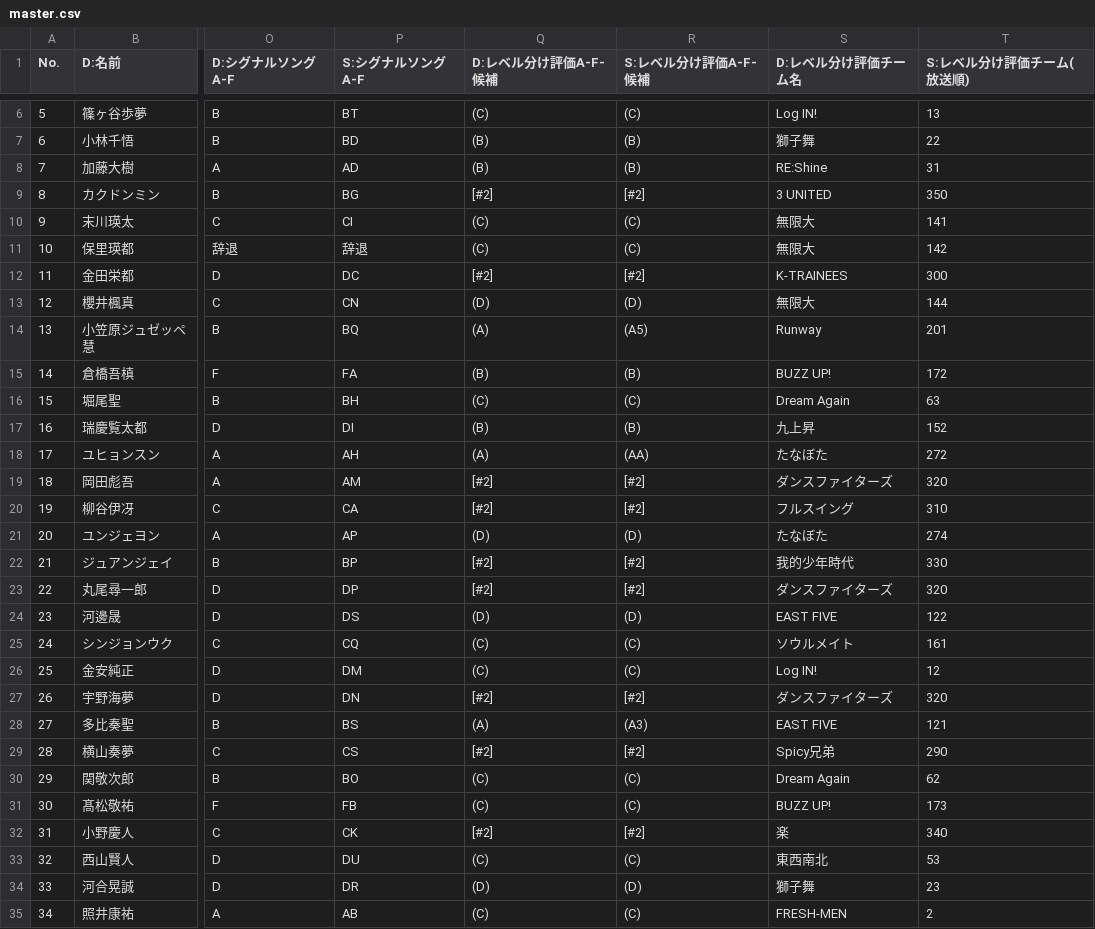
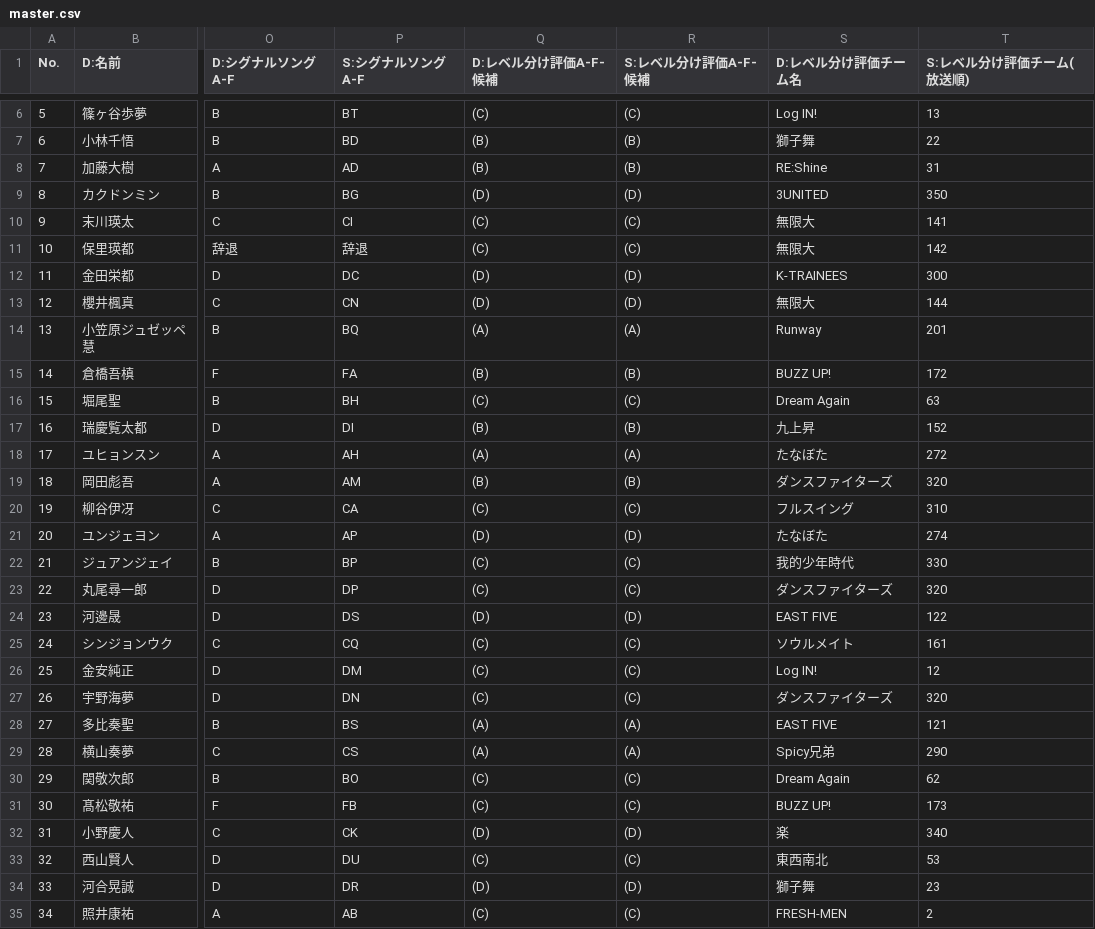
Before and after one commit to pickmeup-s/produce101-shinsekai-pick, a CSV file: data/master.csv, drawn as a sheet; only a part is shown, gaps mark what is left out; the diff covers the shown part only; the diff names each change by its address in the sheet, - before the commit and + after, or states it on an @@ line.

Commit message:
Update master.csv

```diff
--- a/data/master.csv
+++ b/data/master.csv
-Q9 (D:レベル分け評価A-F-候補): [#2]
+Q9 (D:レベル分け評価A-F-候補): (D)
-R9 (S:レベル分け評価A-F-候補): [#2]
+R9 (S:レベル分け評価A-F-候補): (D)
-S9 (D:レベル分け評価チーム名): 3 UNITED
+S9 (D:レベル分け評価チーム名): 3UNITED
-Q12 (D:レベル分け評価A-F-候補): [#2]
+Q12 (D:レベル分け評価A-F-候補): (D)
-R12 (S:レベル分け評価A-F-候補): [#2]
+R12 (S:レベル分け評価A-F-候補): (D)
-R14 (S:レベル分け評価A-F-候補): (A5)
+R14 (S:レベル分け評価A-F-候補): (A)
-R18 (S:レベル分け評価A-F-候補): (AA)
+R18 (S:レベル分け評価A-F-候補): (A)
-Q19 (D:レベル分け評価A-F-候補): [#2]
+Q19 (D:レベル分け評価A-F-候補): (B)
-R19 (S:レベル分け評価A-F-候補): [#2]
+R19 (S:レベル分け評価A-F-候補): (B)
-Q20 (D:レベル分け評価A-F-候補): [#2]
+Q20 (D:レベル分け評価A-F-候補): (C)
-R20 (S:レベル分け評価A-F-候補): [#2]
+R20 (S:レベル分け評価A-F-候補): (C)
-Q22:Q23 (D:レベル分け評価A-F-候補): [#2]
+Q22:Q23 (D:レベル分け評価A-F-候補): (C)
-R22:R23 (S:レベル分け評価A-F-候補): [#2]
+R22:R23 (S:レベル分け評価A-F-候補): (C)
-Q27 (D:レベル分け評価A-F-候補): [#2]
+Q27 (D:レベル分け評価A-F-候補): (C)
-R27 (S:レベル分け評価A-F-候補): [#2]
+R27 (S:レベル分け評価A-F-候補): (C)
-R28 (S:レベル分け評価A-F-候補): (A3)
+R28 (S:レベル分け評価A-F-候補): (A)
-Q29 (D:レベル分け評価A-F-候補): [#2]
+Q29 (D:レベル分け評価A-F-候補): (A)
-R29 (S:レベル分け評価A-F-候補): [#2]
+R29 (S:レベル分け評価A-F-候補): (A)
-Q32 (D:レベル分け評価A-F-候補): [#2]
+Q32 (D:レベル分け評価A-F-候補): (D)
-R32 (S:レベル分け評価A-F-候補): [#2]
+R32 (S:レベル分け評価A-F-候補): (D)
```
Also changed, not shown: 33 edited cells elsewhere in this file.
